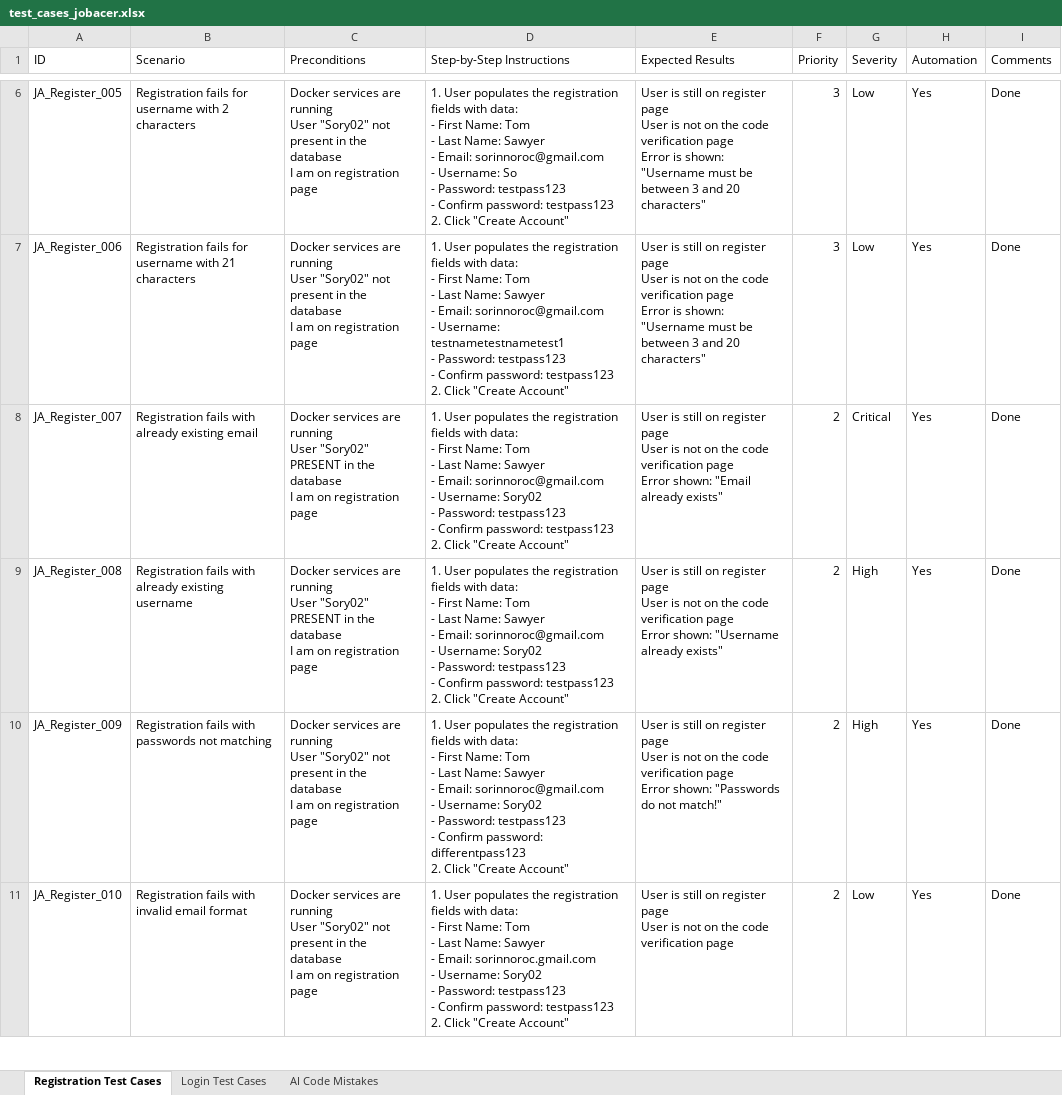
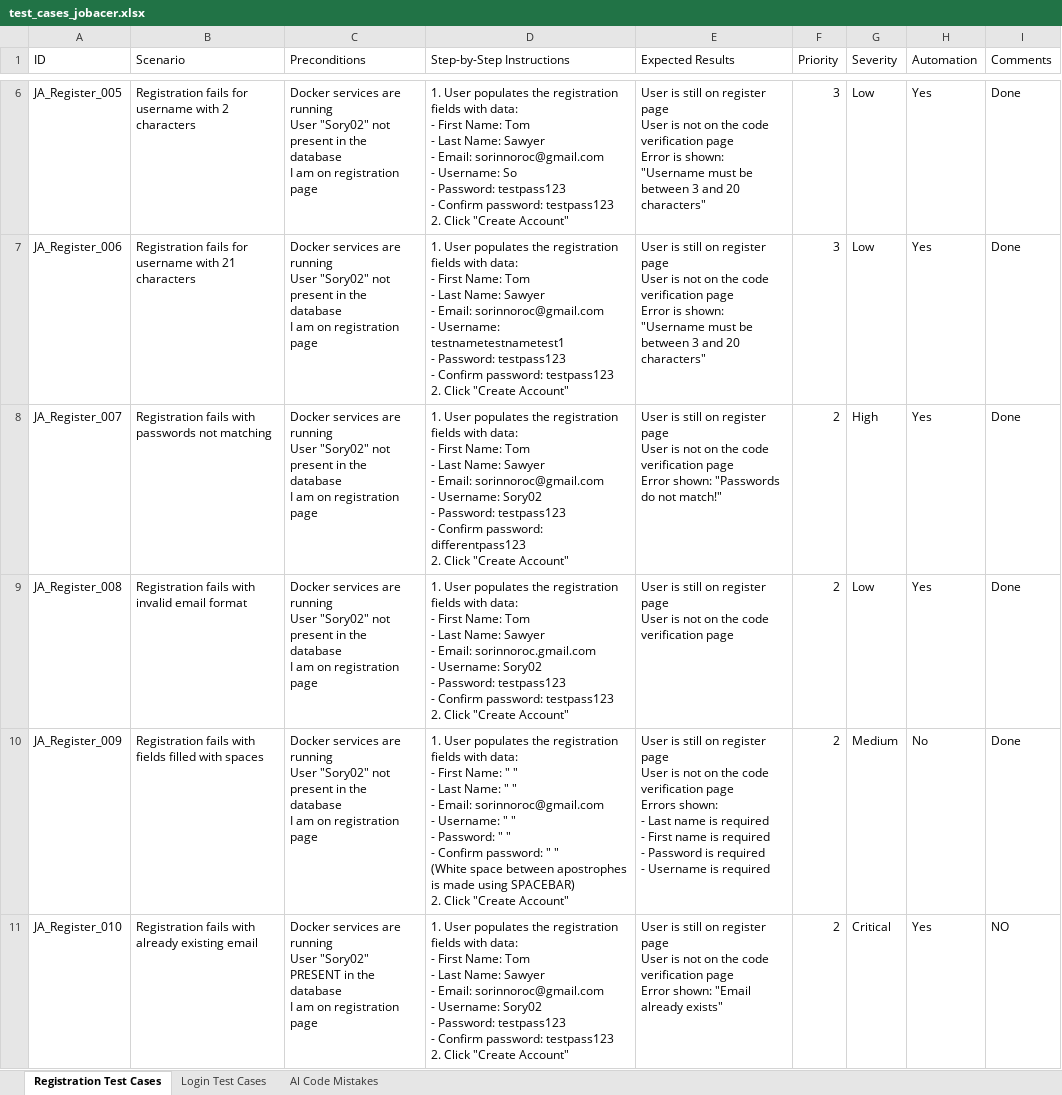
Before and after one commit to Sory-Noroc/Python-Testing, an Excel workbook: JobAcerPytest/test_cases_jobacer.xlsx, sheet Registration Test Cases, drawn as a sheet; only a part is shown, gaps mark what is left out; values as stored, in another font and other column widths than the file's, no borders; ↵ is a line break in a cell; the diff covers the shown part only; the diff names each change by its address in the sheet, - before the commit and + after, or states it on an @@ line.

Commit message:
login feature first test done

```diff
--- a/JobAcerPytest/test_cases_jobacer.xlsx (sheet Registration Test Cases)
+++ b/JobAcerPytest/test_cases_jobacer.xlsx (sheet Registration Test Cases)
-B8 (Scenario): …fails with already existing email
+B8 (Scenario): …fails with passwords not matching
-C8:C9 (Preconditions): …User "Sory02" PRESENT in the…
+C8:C9 (Preconditions): …User "Sory02" not present in the…
-D8 (Step-by-Step Instructions): …Confirm password: testpass123 ↵ 2. Click…
+D8 (Step-by-Step Instructions): …Confirm password: differentpass123 ↵ 2. Click…
-E8 (Expected Results): …Error shown: "Email already exists"
+E8 (Expected Results): …Error shown: "Passwords do not match!"
-G8 (Severity): Critical
+G8 (Severity): High
-B9 (Scenario): …fails with already existing username
+B9 (Scenario): …fails with invalid email format
-D9 (Step-by-Step Instructions): …- Email: sorinnoroc@gmail.com ↵ - Username:…
+D9 (Step-by-Step Instructions): …- Email: sorinnoroc.gmail.com ↵ - Username:…
-E9 (Expected Results): …verification page ↵ Error shown: "Username already exists"
+E9 (Expected Results): …verification page
-G9 (Severity): High
+G9 (Severity): Low
-B10 (Scenario): …fails with passwords not matching
+B10 (Scenario): …fails with fields filled with spaces
-D10 (Step-by-Step Instructions): …First Name: Tom ↵ - Last Name: Sawyer ↵ - Email: sorinnoroc@gmail.com ↵ - Username: Sory02 ↵ - Password: testpass123 ↵ - Confirm password: differentpass123 ↵ 2. Click…
+D10 (Step-by-Step Instructions): …First Name: " " ↵ - Last Name: " " ↵ - Email: sorinnoroc@gmail.com ↵ - Username: " " ↵ - Password: " " ↵ - Confirm password: " " ↵ (White space between apostrophes is made using SPACEBAR) ↵ 2. Click…
-E10 (Expected Results): …verification page ↵ Error shown: "Passwords do not match!"
+E10 (Expected Results): …verification page ↵ Errors shown: ↵ - Last name is required ↵ - First name is required ↵ - Password is required ↵ - Username is required
-G10 (Severity): High
+G10 (Severity): Medium
-H10 (Automation): Yes
+H10 (Automation): No
-B11 (Scenario): Registration fails with invalid email format
+B11 (Scenario): Registration fails with already existing email
-C11 (Preconditions): …User "Sory02" not present in the…
+C11 (Preconditions): …User "Sory02" PRESENT in the…
-D11 (Step-by-Step Instructions): …- Email: sorinnoroc.gmail.com ↵ - Username:…
+D11 (Step-by-Step Instructions): …- Email: sorinnoroc@gmail.com ↵ - Username:…
-E11 (Expected Results): …verification page
+E11 (Expected Results): …verification page ↵ Error shown: "Email already exists"
-G11 (Severity): Low
+G11 (Severity): Critical
-I11 (Comments): Done
+I11 (Comments): NO
```
Also changed, not shown: 1 removed row and 7 edited cells elsewhere in this sheet, sheet Login Test Cases, 8 other files.
